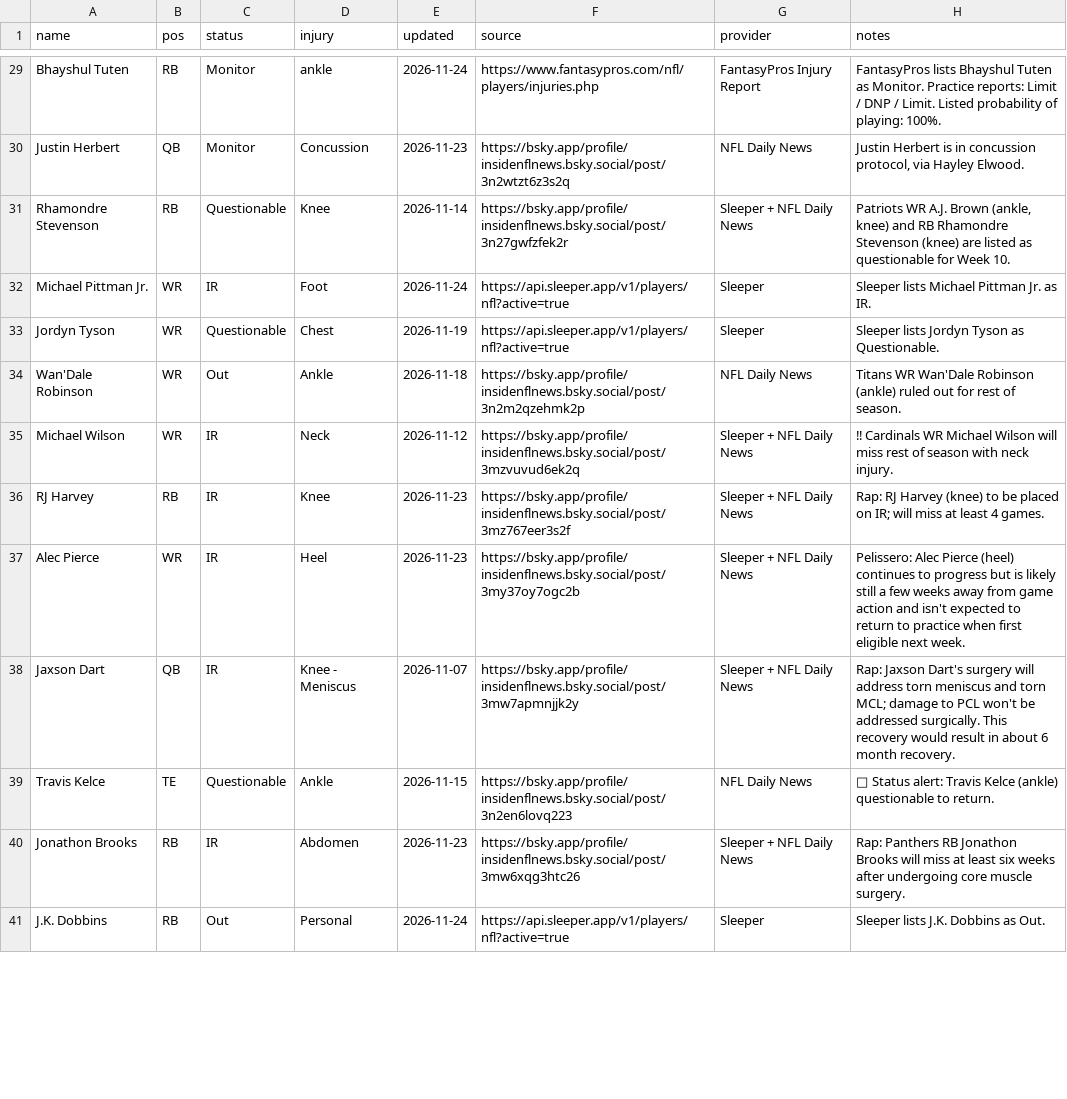
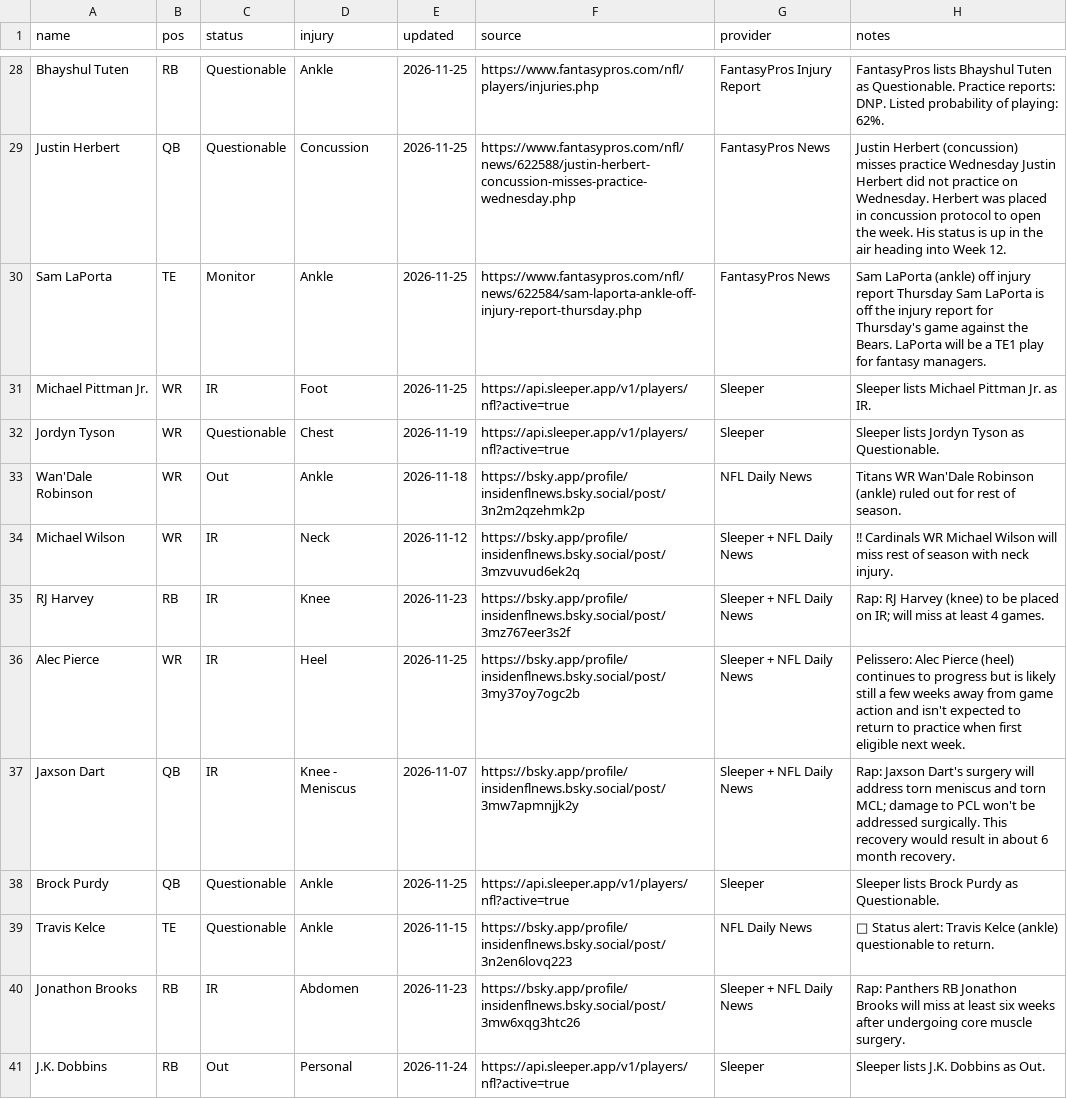
Before and after one commit to fowlergmu/private-draft-tools-x7k2, a CSV file: Data/Current Injuries.csv, drawn as a sheet; only a part is shown, gaps mark what is left out; removed rows and columns are numbered as before the commit, all else as after; the diff covers the shown part only; the diff names each change by its address in the sheet, - before the commit and + after, or states it on an @@ line.

```diff
--- a/Data/Current Injuries.csv
+++ b/Data/Current Injuries.csv
-C28:C29 (status): Monitor
+C28:C29 (status): Questionable
-D28 (injury): ankle
+D28 (injury): Ankle
-E28 (updated): 2026-11-24
+E28 (updated): 2026-11-25
-H28 (notes): …Tuten as Monitor. Practice reports: Limit / DNP / Limit. Listed probability of playing: 100%.
+H28 (notes): …Tuten as Questionable. Practice reports: DNP. Listed probability of playing: 62%.
-E29 (updated): 2026-11-23
+E29 (updated): 2026-11-25
-F29 (source): https://bsky.app/profile/insidenflnews.bsky.social/post/3n2wtzt6z3s2q
+F29 (source): https://www.fantasypros.com/nfl/news/622588/justin-herbert-concussion-misses-practice-wednesday.php
-G29 (provider): NFL Daily News
+G29 (provider): FantasyPros News
-H29 (notes): Justin Herbert is in concussion protocol, via Hayley Elwood.
+H29 (notes): Justin Herbert (concussion) misses practice Wednesday Justin Herbert did not practice on Wednesday. Herbert was placed in concussion protocol to open the week. His status is up in the air heading into Week 12.
-row 31: Rhamondre Stevenson | RB | Questionable | Knee | 2026-11-14 | https://bsky.app/profile/insidenflnews.bsky.social/post/3n27gwfzfek2r | Sleeper + NFL Daily News | Patriots WR A.J. Brown (ankle, knee) and RB Rhamondre Stevenson (knee) are listed as questionable for Week 10.
+row 30: Sam LaPorta | TE | Monitor | Ankle | 2026-11-25 | https://www.fantasypros.com/nfl/news/622584/sam-laporta-ankle-off-injury-report-thursday.php | FantasyPros News | Sam LaPorta (ankle) off injury report Thursday Sam LaPorta is off the injury report for Thursday's game against the Bears. LaPorta will be a TE1 play for fantasy managers.
-E31 (updated): 2026-11-24
+E31 (updated): 2026-11-25
-E36 (updated): 2026-11-23
+E36 (updated): 2026-11-25
+row 38: Brock Purdy | QB | Questionable | Ankle | 2026-11-25 | https://api.sleeper.app/v1/players/nfl?active=true | Sleeper | Sleeper lists Brock Purdy as Questionable.
```
Also changed, not shown: 2 added rows, 3 removed rows and 67 edited cells elsewhere in this file.
